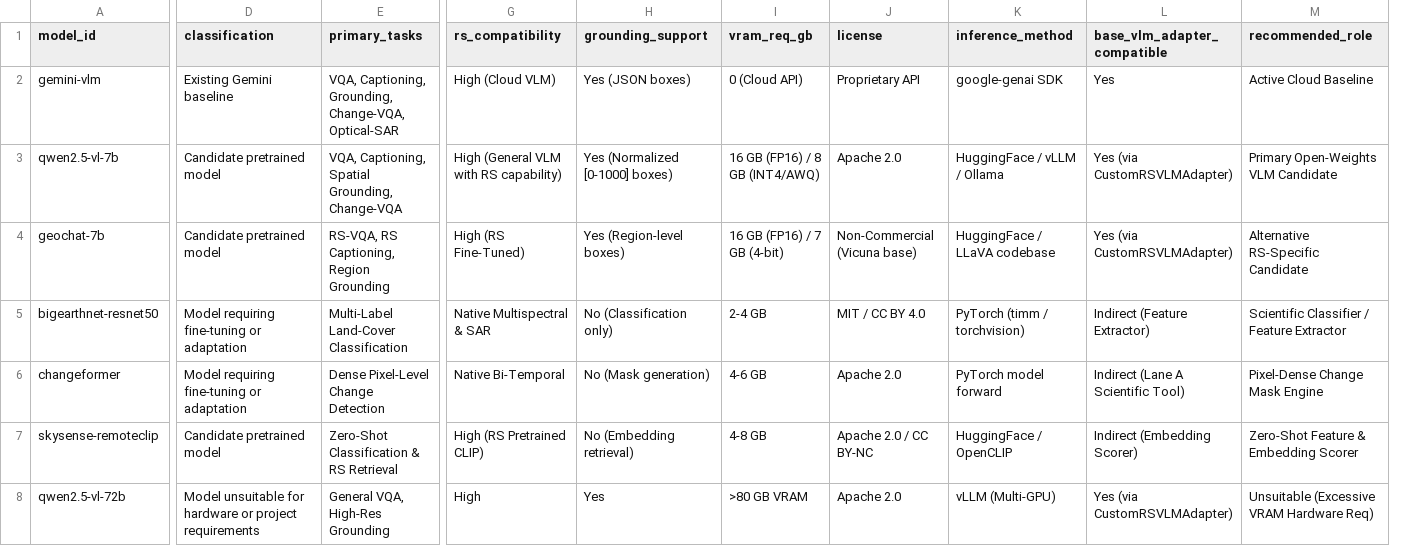
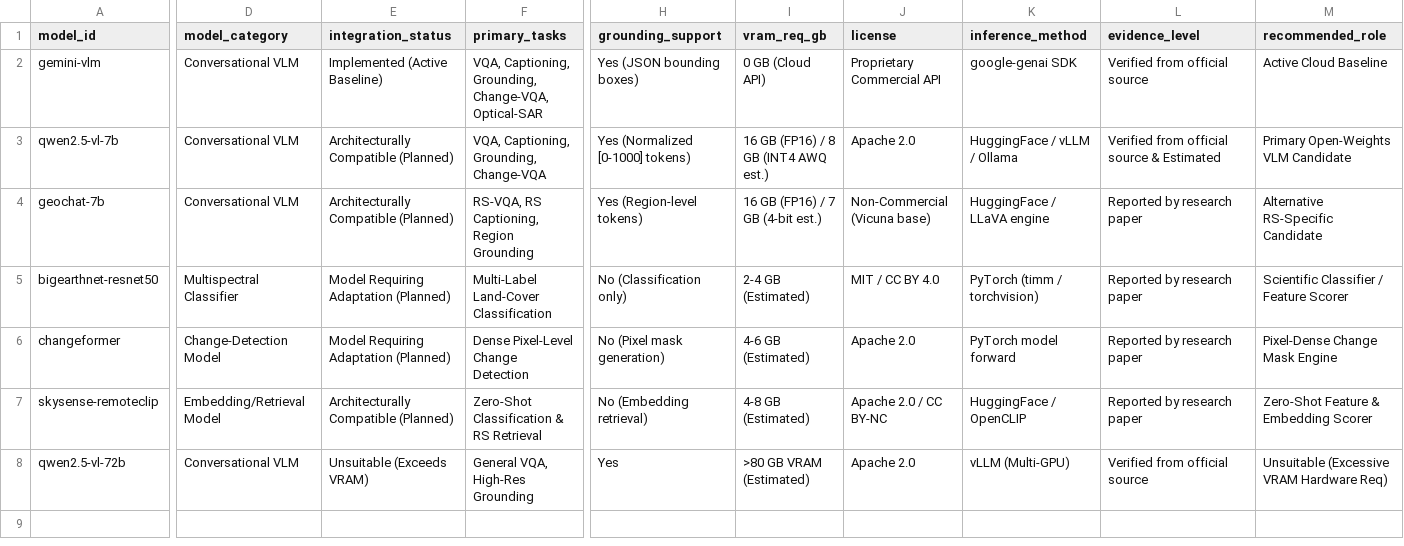
Before and after one commit to Rohan-R-D/SatQuery-AI, a CSV file: experiments/model_selection.csv, drawn as a sheet; only a part is shown, gaps mark what is left out; removed rows and columns are numbered as before the commit, all else as after; the diff covers the shown part only; the diff names each change by its address in the sheet, - before the commit and + after, or states it on an @@ line.

Commit message:
docs: complete multi-model research and selection eprovement

```diff
--- a/experiments/model_selection.csv
+++ b/experiments/model_selection.csv
+column E (integration_status), rows 2-8: Implemented (Active Baseline) | Architecturally Compatible (Planned) | Architecturally Compatible (Planned) | Model Requiring Adaptation (Planned) | Model Requiring Adaptation (Planned) | Architecturally Compatible (Planned) | Unsuitable (Exceeds VRAM)
-column G (rs_compatibility), rows 2-8: High (Cloud VLM) | High (General VLM with RS capability) | High (RS Fine-Tuned) | Native Multispectral & SAR | Native Bi-Temporal | High (RS Pretrained CLIP) | High
-D1: classification
+D1: model_category
-L1: base_vlm_adapter_compatible
+L1: evidence_level
-D2 (model_category): Existing Gemini baseline
+D2 (model_category): Conversational VLM
-H2 (grounding_support): Yes (JSON boxes)
+H2 (grounding_support): Yes (JSON bounding boxes)
-I2 (vram_req_gb): 0 (Cloud API)
+I2 (vram_req_gb): 0 GB (Cloud API)
-J2 (license): Proprietary API
+J2 (license): Proprietary Commercial API
-L2 (evidence_level): Yes
+L2 (evidence_level): Verified from official source
-D3:D4 (model_category): Candidate pretrained model
+D3:D4 (model_category): Conversational VLM
-F3 (primary_tasks): VQA, Captioning, Spatial Grounding, Change-VQA
+F3 (primary_tasks): VQA, Captioning, Grounding, Change-VQA
-H3 (grounding_support): Yes (Normalized [0-1000] boxes)
+H3 (grounding_support): Yes (Normalized [0-1000] tokens)
-I3 (vram_req_gb): 16 GB (FP16) / 8 GB (INT4/AWQ)
+I3 (vram_req_gb): 16 GB (FP16) / 8 GB (INT4 AWQ est.)
-L3 (evidence_level): Yes (via CustomRSVLMAdapter)
+L3 (evidence_level): Verified from official source & Estimated
-H4 (grounding_support): Yes (Region-level boxes)
+H4 (grounding_support): Yes (Region-level tokens)
-I4 (vram_req_gb): 16 GB (FP16) / 7 GB (4-bit)
+I4 (vram_req_gb): 16 GB (FP16) / 7 GB (4-bit est.)
-K4 (inference_method): HuggingFace / LLaVA codebase
+K4 (inference_method): HuggingFace / LLaVA engine
-L4 (evidence_level): Yes (via CustomRSVLMAdapter)
+L4 (evidence_level): Reported by research paper
-D5 (model_category): Model requiring fine-tuning or adaptation
+D5 (model_category): Multispectral Classifier
-I5 (vram_req_gb): 2-4 GB
+I5 (vram_req_gb): 2-4 GB (Estimated)
-L5 (evidence_level): Indirect (Feature Extractor)
+L5 (evidence_level): Reported by research paper
-M5 (recommended_role): Scientific Classifier / Feature Extractor
+M5 (recommended_role): Scientific Classifier / Feature Scorer
-D6 (model_category): Model requiring fine-tuning or adaptation
+D6 (model_category): Change-Detection Model
-H6 (grounding_support): No (Mask generation)
+H6 (grounding_support): No (Pixel mask generation)
-I6 (vram_req_gb): 4-6 GB
+I6 (vram_req_gb): 4-6 GB (Estimated)
-L6 (evidence_level): Indirect (Lane A Scientific Tool)
+L6 (evidence_level): Reported by research paper
-D7 (model_category): Candidate pretrained model
+D7 (model_category): Embedding/Retrieval Model
-I7 (vram_req_gb): 4-8 GB
+I7 (vram_req_gb): 4-8 GB (Estimated)
-L7 (evidence_level): Indirect (Embedding Scorer)
+L7 (evidence_level): Reported by research paper
-D8 (model_category): Model unsuitable for hardware or project requirements
+D8 (model_category): Conversational VLM
-I8 (vram_req_gb): >80 GB VRAM
+I8 (vram_req_gb): >80 GB VRAM (Estimated)
-L8 (evidence_level): Yes (via CustomRSVLMAdapter)
+L8 (evidence_level): Verified from official source
```
Also changed, not shown: 1 edited cell elsewhere in this file, 1 other file.
